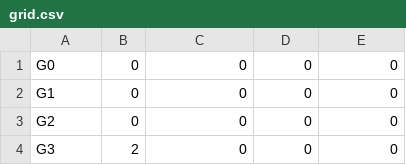
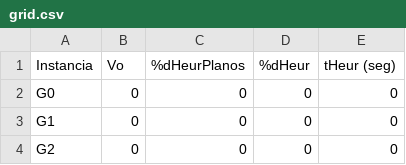
Before and after one commit to fefi95/Dise-oAlgoritmos, a CSV file: proyecto1/grid.csv, drawn as a sheet; only a part is shown; the shorter side is filled out with more unchanged rows; the diff names each change by its address in the sheet, - before the commit and + after, or states it on an @@ line.

```diff
--- a/proyecto1/grid.csv
+++ b/proyecto1/grid.csv
+row 1: Instancia | Vo | %dHeurPlanos | %dHeur | tHeur (seg)
```
Also changed, not shown: proyecto1/degree.csv, 6 other files.
